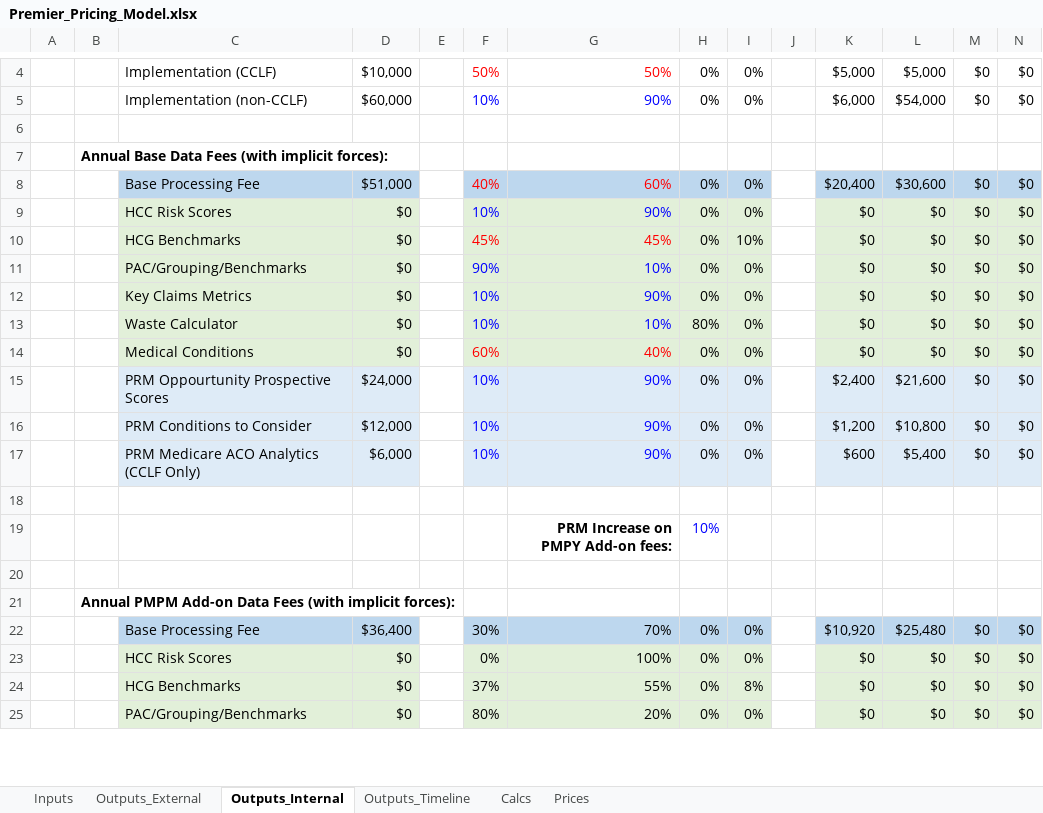
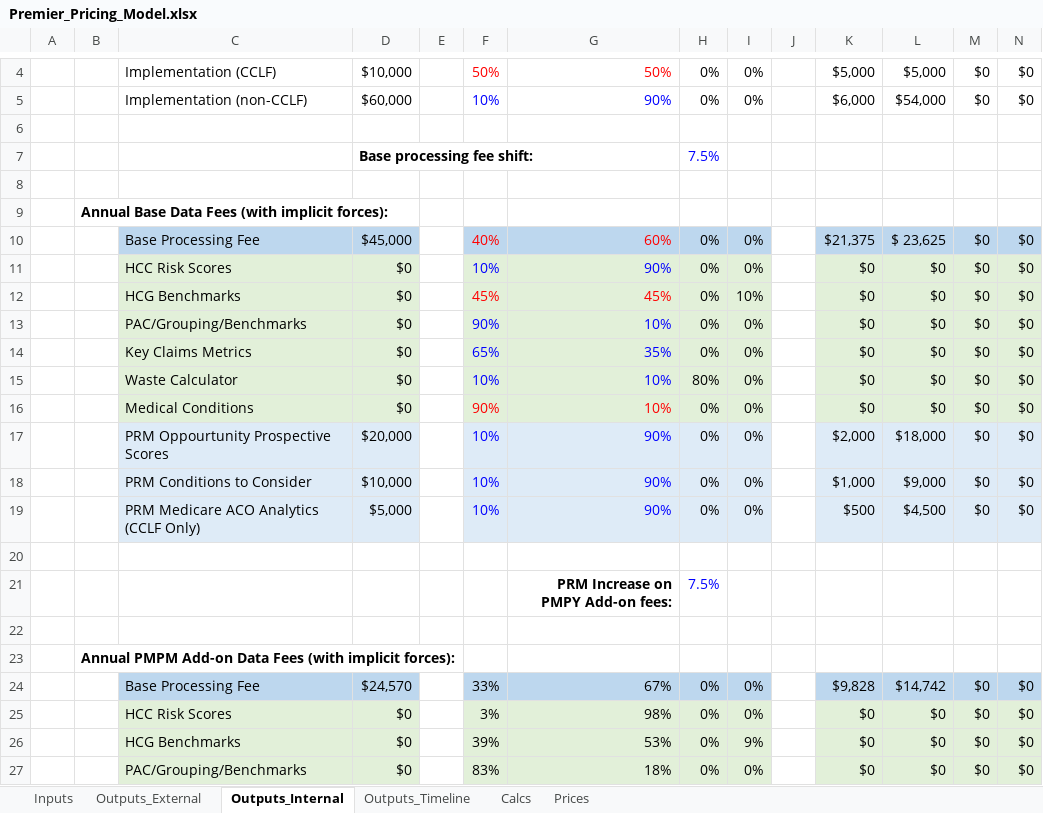
Before and after one commit to Milliman-PRM/client-and-project-documentation, an Excel workbook: 0273NYP - New York Premier/Premier_Pricing_Model.xlsx, sheet Outputs_Internal, drawn as a sheet; only a part is shown, gaps mark what is left out; values as stored, in another font and other column widths than the file's, no borders; addresses are those after the commit; the diff covers the shown part only; the diff names each change by its address in the sheet, - before the commit and + after, or states it on an @@ line.

```diff
--- a/0273NYP - New York Premier/Premier_Pricing_Model.xlsx (sheet Outputs_Internal)
+++ b/0273NYP - New York Premier/Premier_Pricing_Model.xlsx (sheet Outputs_Internal)
+row 7:  |  |  | Base processing fee shift: |  |  |  | 7.5%
+row 8: (empty)
-D10: $51,000
+D10: $45,000
-K10: $20,400
+K10: $21,375
-L10: $30,600
+L10: $ 23,625
-F14: 10%
+F14: 65%
-G14: 90%
+G14: 35%
-F16: 60%
+F16: 90%
-G16: 40%
+G16: 10%
-D17: $24,000
+D17: $20,000
-K17: $2,400
+K17: $2,000
-L17: $21,600
+L17: $18,000
-D18: $12,000
+D18: $10,000
-K18: $1,200
+K18: $1,000
-L18: $10,800
+L18: $9,000
-D19: $6,000
+D19: $5,000
-K19: $600
+K19: $500
-L19: $5,400
+L19: $4,500
-H21: 10%
+H21: 7.5%
-D24: $36,400
+D24: $24,570
-F24: 30%
+F24: 33%
-G24: 70%
+G24: 67%
-K24: $10,920
+K24: $9,828
-L24: $25,480
+L24: $14,742
-F25: 0%
+F25: 3%
-G25: 100%
+G25: 98%
-F26: 37%
+F26: 39%
-G26: 55%
+G26: 53%
-I26: 8%
+I26: 9%
-F27: 80%
+F27: 83%
-G27: 20%
+G27: 18%
```
Also changed, not shown: 5 added rows, 5 removed rows and 58 edited cells elsewhere in this sheet, sheet Outputs_Timeline, sheet Prices, sheet Calcs, sheet Outputs_External, sheet Inputs, formulas that keep their value, hidden cells.
